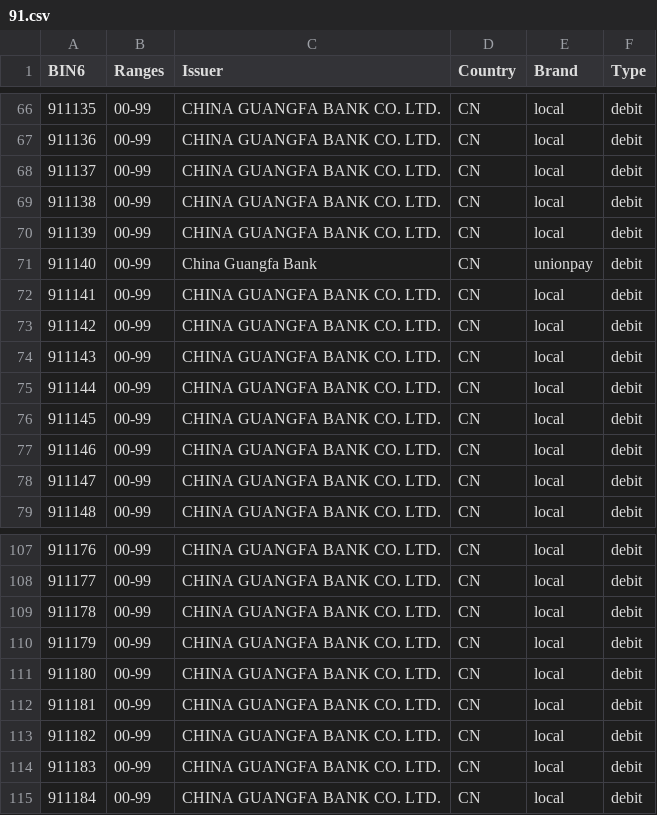
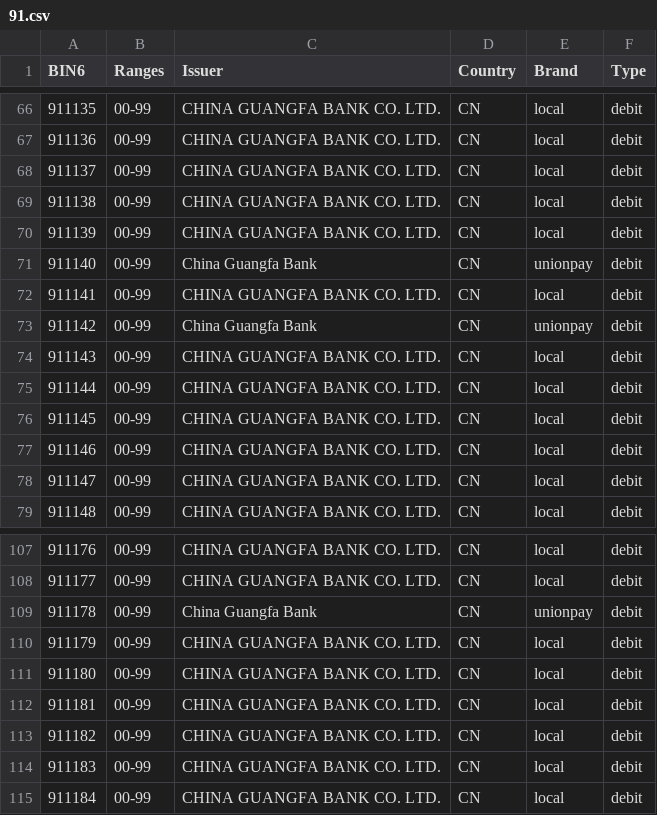
Before and after one commit to Wayproyect/openbiin, a CSV file: functions/data/91.csv, drawn as a sheet; only a part is shown, gaps mark what is left out; the diff covers the shown part only.

```diff
--- a/functions/data/91.csv
+++ b/functions/data/91.csv
@@ -72,3 +72,3 @@ BIN6,Ranges,Issuer,Country,Brand,Type
 911141,00-99,CHINA GUANGFA BANK CO. LTD.,CN,local,debit
-911142,00-99,CHINA GUANGFA BANK CO. LTD.,CN,local,debit
+911142,00-99,China Guangfa Bank,CN,unionpay,debit
 911143,00-99,CHINA GUANGFA BANK CO. LTD.,CN,local,debit
@@ -108,3 +108,3 @@ BIN6,Ranges,Issuer,Country,Brand,Type
 911177,00-99,CHINA GUANGFA BANK CO. LTD.,CN,local,debit
-911178,00-99,CHINA GUANGFA BANK CO. LTD.,CN,local,debit
+911178,00-99,China Guangfa Bank,CN,unionpay,debit
 911179,00-99,CHINA GUANGFA BANK CO. LTD.,CN,local,debit
```
Also changed, not shown: 12 edited cells elsewhere in this file.
